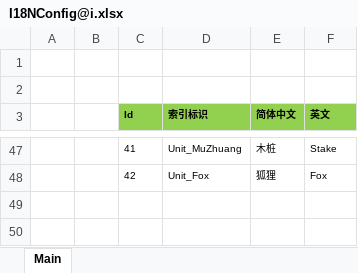
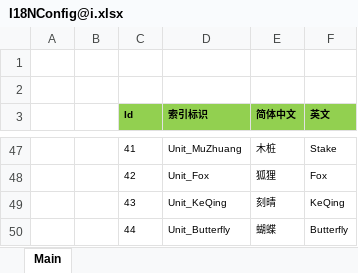
Before and after one commit to 526077247/GenshinGamePlay, an Excel workbook: Excel/I18NConfig@i.xlsx, sheet Main, drawn as a sheet; only a part is shown, gaps mark what is left out; values as stored, in another font and other column widths than the file's, no borders; the diff names each change by its address in the sheet, - before the commit and + after, or states it on an @@ line.

```diff
--- a/Excel/I18NConfig@i.xlsx (sheet Main)
+++ b/Excel/I18NConfig@i.xlsx (sheet Main)
+row 49:  |  | 43 | Unit_KeQing | 刻晴 | KeQing
+row 50:  |  | 44 | Unit_Butterfly | 蝴蝶 | Butterfly
```
Also changed, not shown: Excel/CharacterConfig@c.xlsx, Excel/UnitConfig@cs.xlsx, 37 other files.
